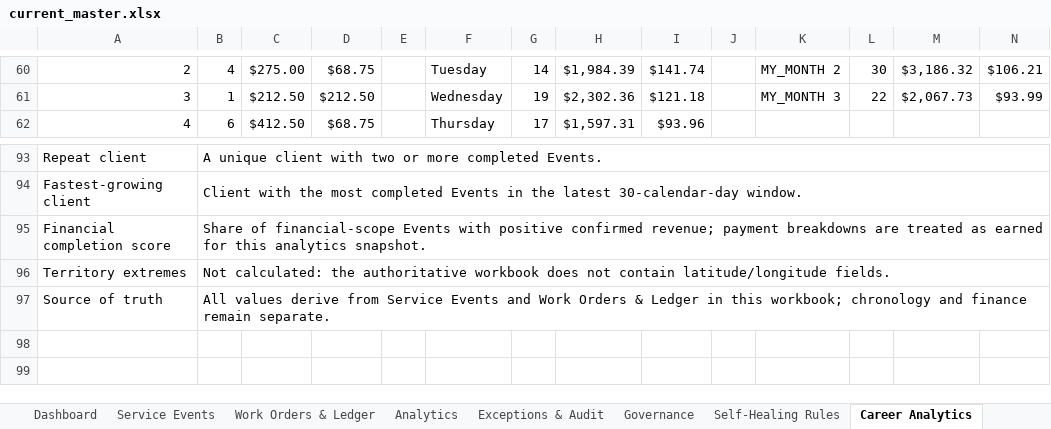
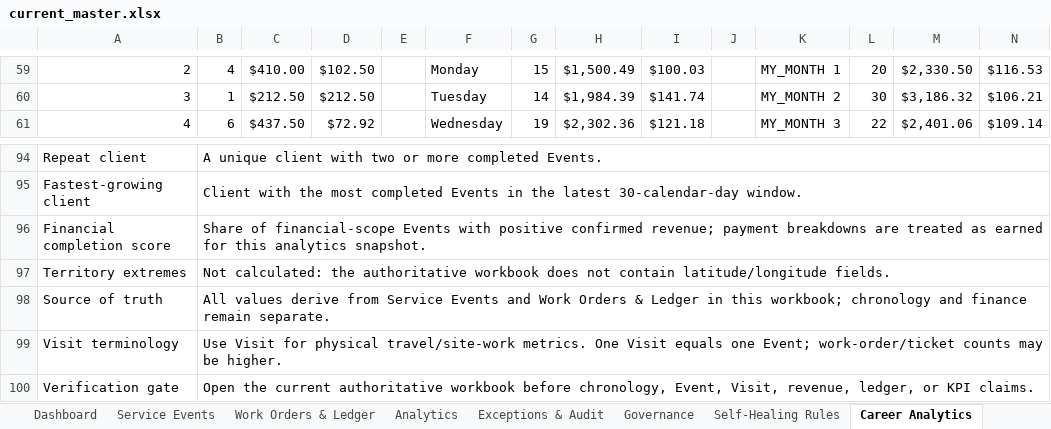
Before and after one commit to BehrHub/Barrister, an Excel workbook: data/current_master.xlsx, sheet Career Analytics, drawn as a sheet; only a part is shown, gaps mark what is left out; values as stored, in another font and other column widths than the file's, no cell formats; charts and pictures and conditional formats not drawn; removed rows and columns are numbered as before the commit, all else as after; the diff covers the shown part only; the diff names each change by its address in the sheet, - before the commit and + after, or states it on an @@ line.

```diff
--- a/data/current_master.xlsx (sheet Career Analytics)
+++ b/data/current_master.xlsx (sheet Career Analytics)
-C59: $275.00
+C59: $410.00
-D59: $68.75
+D59: $102.50
-F59: Tuesday
+F59: Monday
-G59: 14
+G59: 15
-H59: $1,984.39
+H59: $1,500.49
-I59: $141.74
+I59: $100.03
-K59: MY_MONTH 2
+K59: MY_MONTH 1
-L59: 30
+L59: 20
-M59: $3,186.32
+M59: $2,330.50
-N59: $106.21
+N59: $116.53
-F60: Wednesday
+F60: Tuesday
-G60: 19
+G60: 14
-H60: $2,302.36
+H60: $1,984.39
-I60: $121.18
+I60: $141.74
-K60: MY_MONTH 3
+K60: MY_MONTH 2
-L60: 22
+L60: 30
-M60: $2,067.73
+M60: $3,186.32
-N60: $93.99
+N60: $106.21
-C61: $412.50
+C61: $437.50
-D61: $68.75
+D61: $72.92
-F61: Thursday
+F61: Wednesday
-G61: 17
+G61: 19
-H61: $1,597.31
+H61: $2,302.36
-I61: $93.96
+I61: $121.18
-K61: (empty)
+K61: MY_MONTH 3
-L61: (empty)
+L61: 22
-M61: (empty)
+M61: $2,401.06
-N61: (empty)
+N61: $109.14
-B97:N97 merged
+row 99: Visit terminology | Use Visit for physical travel/site-work metrics. One Visit equals one Event; work-order/ticket counts may be higher.
+row 100: Verification gate | Open the current authoritative workbook before chronology, Event, Visit, revenue, ledger, or KPI claims.
```
Also changed, not shown: 3 added rows, 2 removed rows, 82 edited cells and merged cells elsewhere in this sheet, sheet Work Orders & Ledger, sheet Service Events, sheet Analytics, sheet Dashboard, sheet Exceptions & Audit, sheet Governance, 1 more sheet, other sheet tabs, cell formats, formulas that keep their value, charts or pictures, 1 other file.
